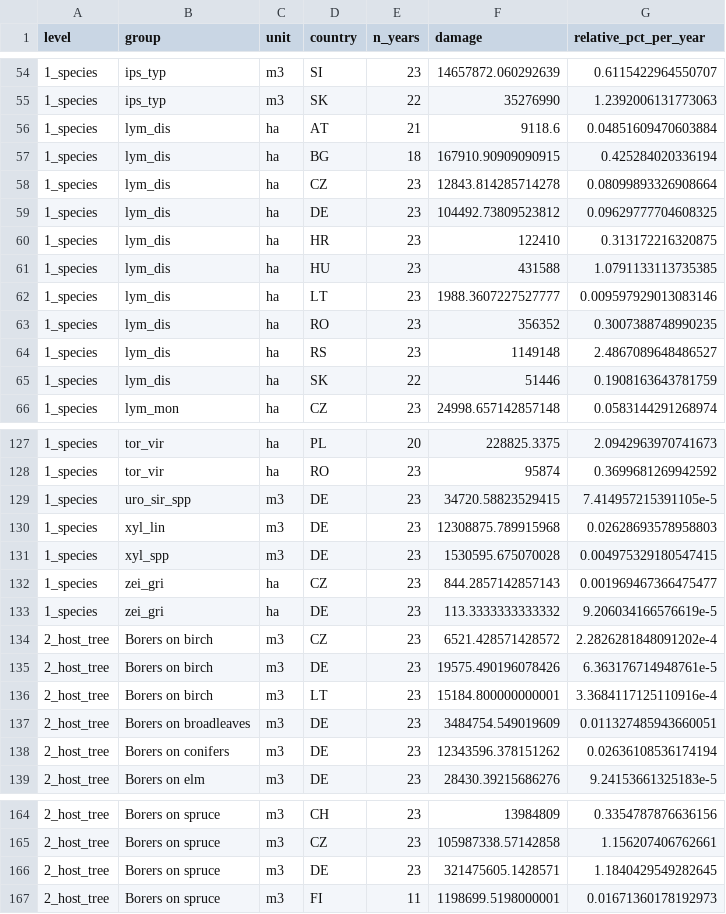
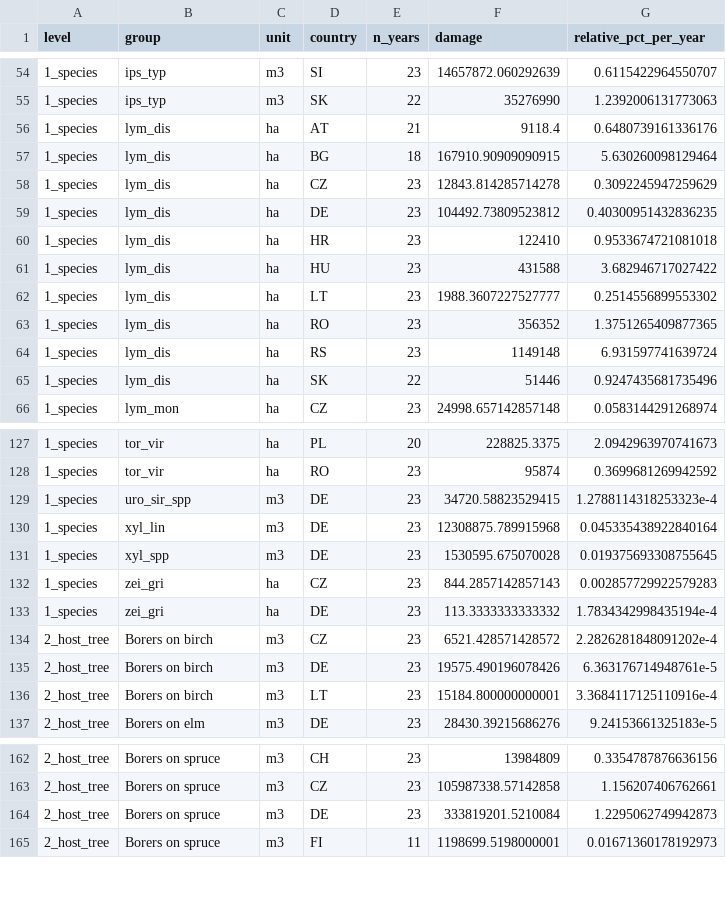
Before and after one commit to hazari2121/githubtraining, a CSV file: outputs/tables/RELATIVE_damage_by_country.csv, drawn as a sheet; only a part is shown, gaps mark what is left out; the diff covers the shown part only.

```diff
--- a/outputs/tables/RELATIVE_damage_by_country.csv
+++ b/outputs/tables/RELATIVE_damage_by_country.csv
@@ -55,12 +55,12 @@ level,group,unit,country,n_years,damage,relative_pct_per_year
 1_species,ips_typ,m3,SK,22,35276990,1.2392006131773063
-1_species,lym_dis,ha,AT,21,9118.6,0.04851609470603884
-1_species,lym_dis,ha,BG,18,167910.90909090915,0.425284020336194
-1_species,lym_dis,ha,CZ,23,12843.814285714278,0.08099893326908664
-1_species,lym_dis,ha,DE,23,104492.73809523812,0.09629777704608325
-1_species,lym_dis,ha,HR,23,122410,0.313172216320875
-1_species,lym_dis,ha,HU,23,431588,1.0791133113735385
-1_species,lym_dis,ha,LT,23,1988.3607227527777,0.009597929013083146
-1_species,lym_dis,ha,RO,23,356352,0.3007388748990235
-1_species,lym_dis,ha,RS,23,1149148,2.4867089648486527
-1_species,lym_dis,ha,SK,22,51446,0.1908163643781759
+1_species,lym_dis,ha,AT,21,9118.4,0.6480739161336176
+1_species,lym_dis,ha,BG,18,167910.90909090915,5.630260098129464
+1_species,lym_dis,ha,CZ,23,12843.814285714278,0.3092245947259629
+1_species,lym_dis,ha,DE,23,104492.73809523812,0.40300951432836235
+1_species,lym_dis,ha,HR,23,122410,0.9533674721081018
+1_species,lym_dis,ha,HU,23,431588,3.682946717027422
+1_species,lym_dis,ha,LT,23,1988.3607227527777,0.2514556899553302
+1_species,lym_dis,ha,RO,23,356352,1.3751265409877365
+1_species,lym_dis,ha,RS,23,1149148,6.931597741639724
+1_species,lym_dis,ha,SK,22,51446,0.9247435681735496
 1_species,lym_mon,ha,CZ,23,24998.657142857148,0.0583144291268974
@@ -128,7 +128,7 @@ level,group,unit,country,n_years,damage,relative_pct_per_year
 1_species,tor_vir,ha,RO,23,95874,0.3699681269942592
-1_species,uro_sir_spp,m3,DE,23,34720.58823529415,7.414957215391105e-5
-1_species,xyl_lin,m3,DE,23,12308875.789915968,0.02628693578958803
-1_species,xyl_spp,m3,DE,23,1530595.675070028,0.004975329180547415
-1_species,zei_gri,ha,CZ,23,844.2857142857143,0.001969467366475477
-1_species,zei_gri,ha,DE,23,113.3333333333332,9.206034166576619e-5
+1_species,uro_sir_spp,m3,DE,23,34720.58823529415,1.2788114318253323e-4
+1_species,xyl_lin,m3,DE,23,12308875.789915968,0.045335438922840164
+1_species,xyl_spp,m3,DE,23,1530595.675070028,0.019375693308755645
+1_species,zei_gri,ha,CZ,23,844.2857142857143,0.002857729922579283
+1_species,zei_gri,ha,DE,23,113.3333333333332,1.7834342998435194e-4
 2_host_tree,Borers on birch,m3,CZ,23,6521.428571428572,2.2826281848091202e-4
@@ -136,4 +136,2 @@ level,group,unit,country,n_years,damage,relative_pct_per_year
 2_host_tree,Borers on birch,m3,LT,23,15184.800000000001,3.3684117125110916e-4
-2_host_tree,Borers on broadleaves,m3,DE,23,3484754.549019609,0.011327485943660051
-2_host_tree,Borers on conifers,m3,DE,23,12343596.378151262,0.02636108536174194
 2_host_tree,Borers on elm,m3,DE,23,28430.39215686276,9.24153661325183e-5
@@ -165,3 +163,3 @@ level,group,unit,country,n_years,damage,relative_pct_per_year
 2_host_tree,Borers on spruce,m3,CZ,23,105987338.57142858,1.156207406762661
-2_host_tree,Borers on spruce,m3,DE,23,321475605.1428571,1.1840429549282645
+2_host_tree,Borers on spruce,m3,DE,23,333819201.5210084,1.2295062749942873
 2_host_tree,Borers on spruce,m3,FI,11,1198699.5198000001,0.01671360178192973
```
Also changed, not shown: 1 added row, 9 removed rows and 45 edited cells elsewhere in this file, outputs/tables/LEVELS_insect_to_group_and_host.csv, outputs/tables/RELATIVE_damage_by_group_all_levels.csv, 4 other files.
